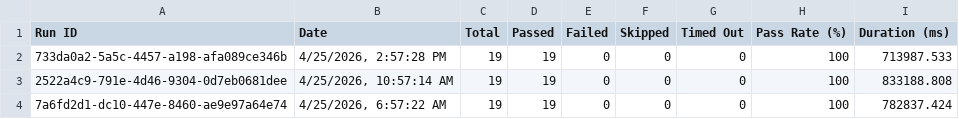
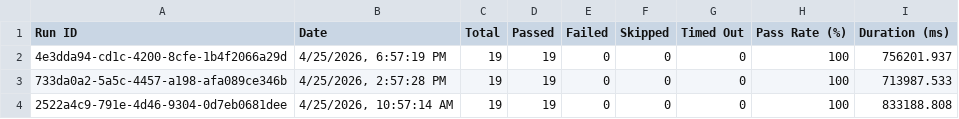
Before and after one commit to saira-uwc/asksam-automation-new, a CSV file: docs/exports/all-runs-summary.csv, drawn as a sheet; only a part is shown; the shorter side is filled out with more unchanged rows.

```diff
--- a/docs/exports/all-runs-summary.csv
+++ b/docs/exports/all-runs-summary.csv
@@ -1,2 +1,3 @@
 Run ID,Date,Total,Passed,Failed,Skipped,Timed Out,Pass Rate (%),Duration (ms)
+"4e3dda94-cd1c-4200-8cfe-1b4f2066a29d","4/25/2026, 6:57:19 PM",19,19,0,0,0,100,756201.937
 "733da0a2-5a5c-4457-a198-afa089ce346b","4/25/2026, 2:57:28 PM",19,19,0,0,0,100,713987.533
```
Also changed, not shown: docs/exports/current-run.csv, 3 other files.
